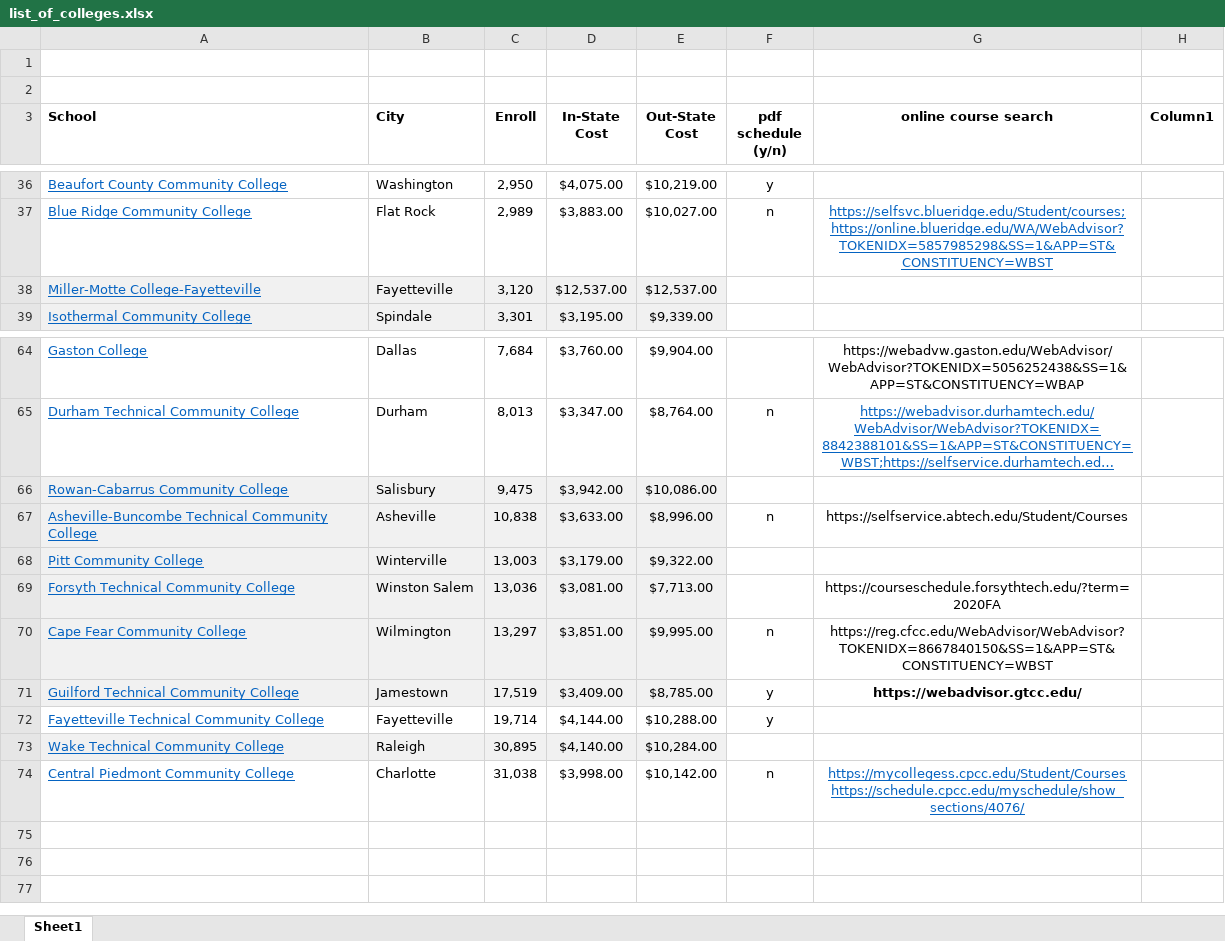
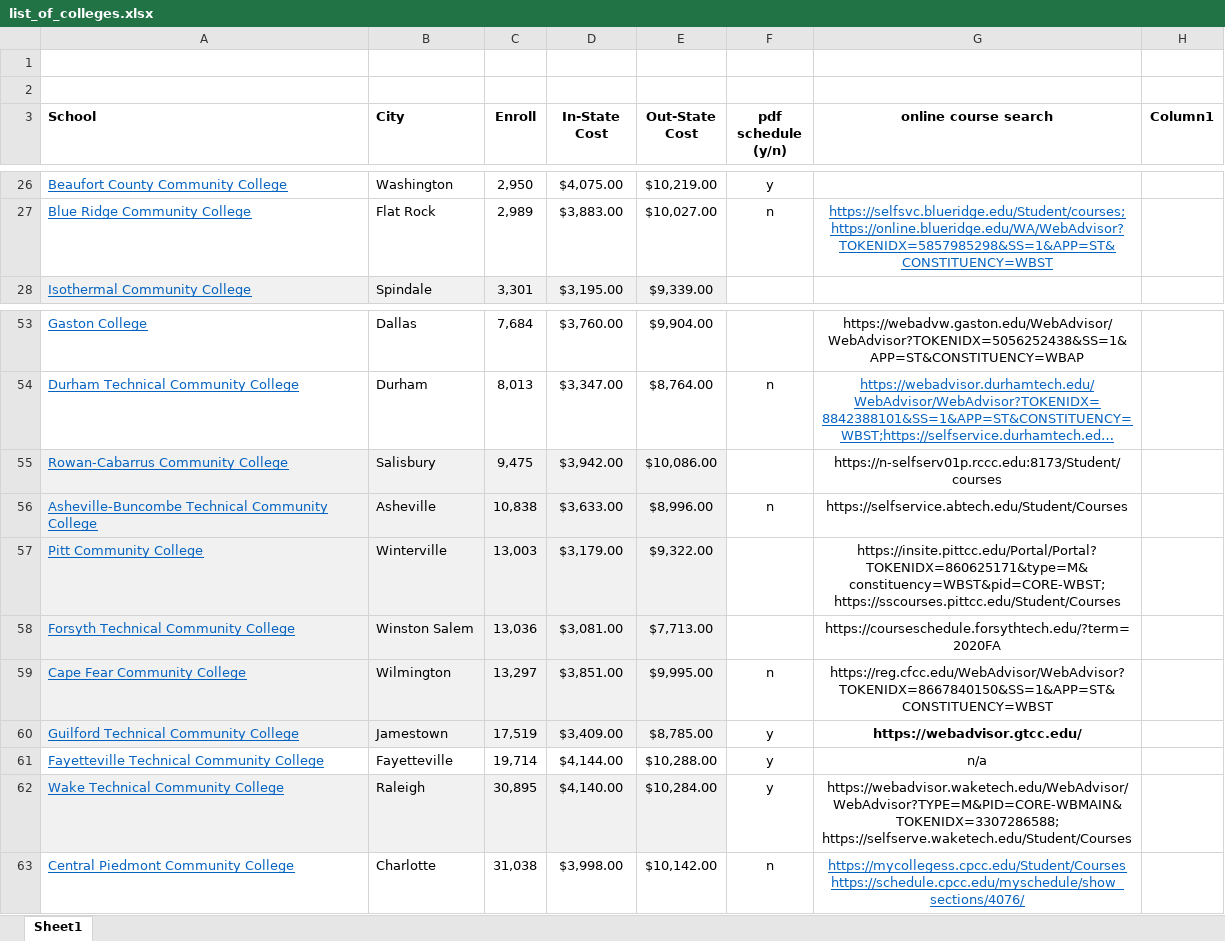
Before and after one commit to jamisonvalentine/CSC490-Capstone-Project, an Excel workbook: data/list_of_colleges.xlsx, sheet Sheet1, drawn as a sheet; only a part is shown, gaps mark what is left out; long unchanged cells end in …; values as stored, in another font and other column widths than the file's, no borders; table styles not drawn; removed rows and columns are numbered as before the commit, all else as after; the diff covers the shown part only; the diff names each change by its address in the sheet, - before the commit and + after, or states it on an @@ line.

```diff
--- a/data/list_of_colleges.xlsx (sheet Sheet1)
+++ b/data/list_of_colleges.xlsx (sheet Sheet1)
-row 38: Miller-Motte College-Fayetteville | Fayetteville | 3,120 | $12,537.00 | $12,537.00
-G55 (online course search): (empty)
+G55 (online course search): https://n-selfserv01p.rccc.edu:8173/Student/courses
-G57 (online course search): (empty)
+G57 (online course search): https://insite.pittcc.edu/Portal/Portal?TOKENIDX=860625171&type=M&constituency=WBST&pid=CORE-WBST; https://sscourses.pittcc.edu/Student/Courses
-G61 (online course search): (empty)
+G61 (online course search): n/a
-F62 (pdf schedule (y/n)): (empty)
+F62 (pdf schedule (y/n)): y
-G62 (online course search): (empty)
+G62 (online course search): https://webadvisor.waketech.edu/WebAdvisor/WebAdvisor?TYPE=M&PID=CORE-WBMAIN&TOKENIDX=3307286588; https://selfserve.waketech.edu/Student/Courses
```
Also changed, not shown: 10 removed rows and 8 edited cells elsewhere in this sheet, 4 other files.
